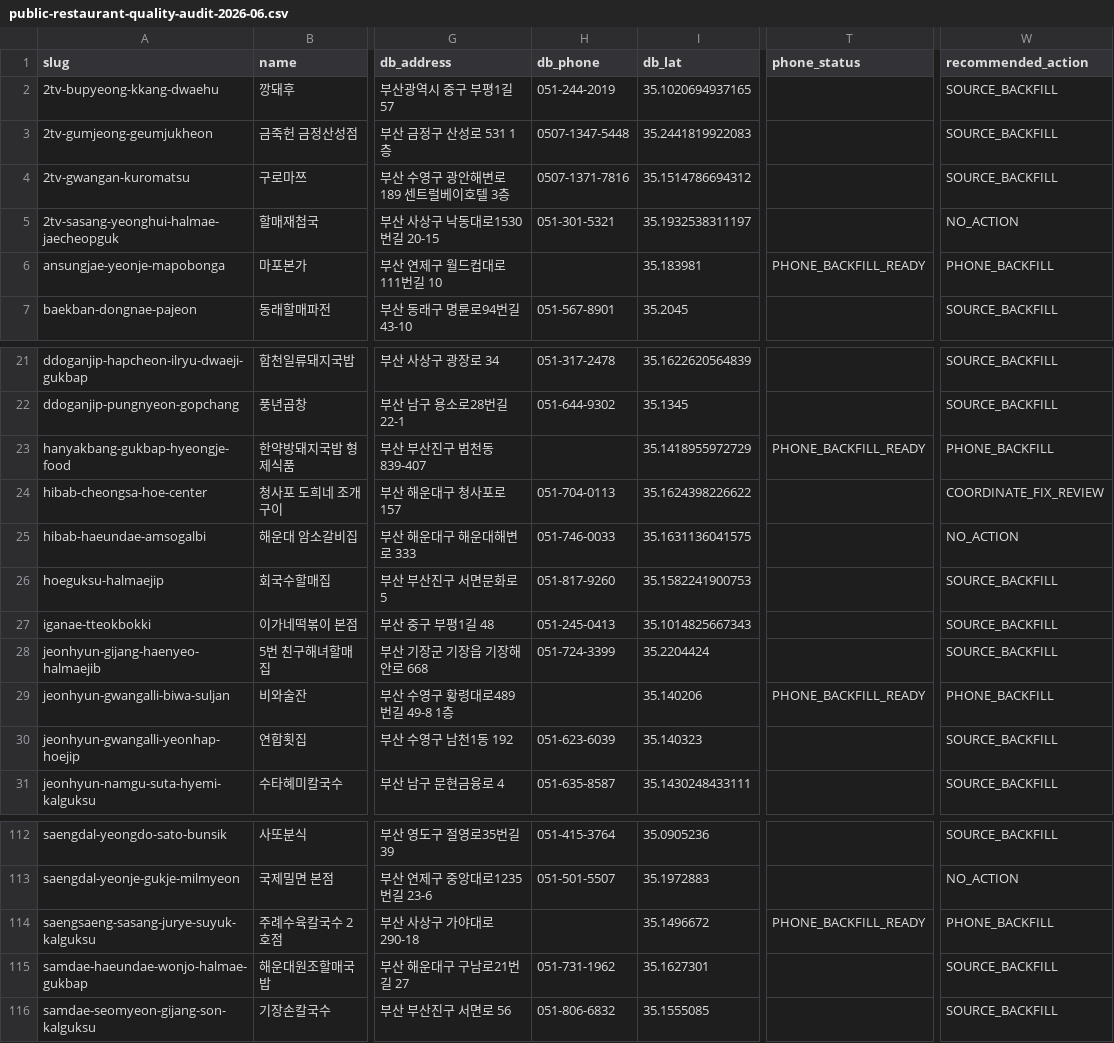
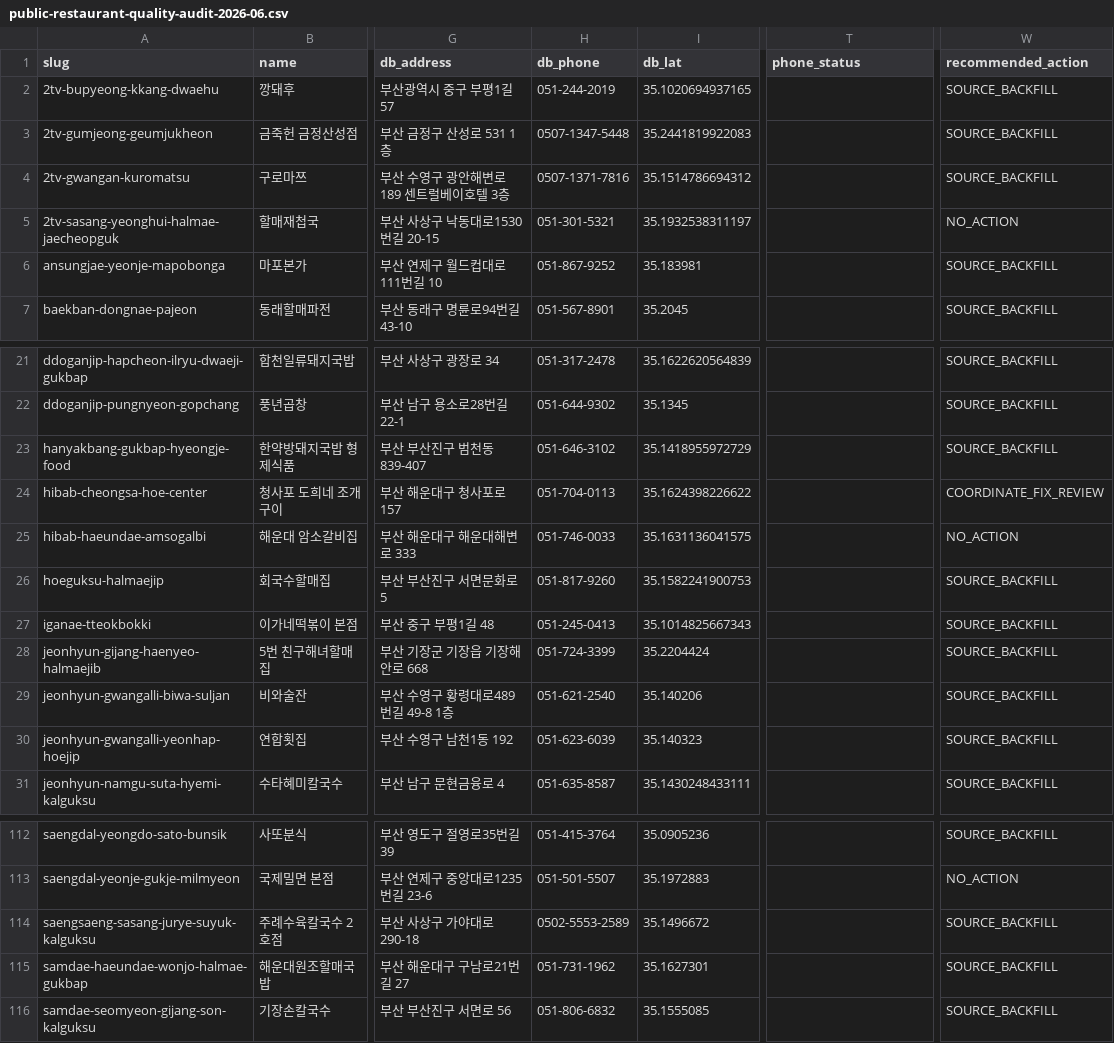
Before and after one commit to dunbar-link/naonzip, a CSV file: reports/data-quality/public-restaurant-quality-audit-2026-06.csv, drawn as a sheet; only a part is shown, gaps mark what is left out; the diff names each change by its address in the sheet, - before the commit and + after, or states it on an @@ line.

```diff
--- a/reports/data-quality/public-restaurant-quality-audit-2026-06.csv
+++ b/reports/data-quality/public-restaurant-quality-audit-2026-06.csv
-H6 (db_phone): (empty)
+H6 (db_phone): 051-867-9252
-T6 (phone_status): PHONE_BACKFILL_READY
+T6 (phone_status): (empty)
-W6 (recommended_action): PHONE_BACKFILL
+W6 (recommended_action): SOURCE_BACKFILL
-H23 (db_phone): (empty)
+H23 (db_phone): 051-646-3102
-T23 (phone_status): PHONE_BACKFILL_READY
+T23 (phone_status): (empty)
-W23 (recommended_action): PHONE_BACKFILL
+W23 (recommended_action): SOURCE_BACKFILL
-H29 (db_phone): (empty)
+H29 (db_phone): 051-621-2540
-T29 (phone_status): PHONE_BACKFILL_READY
+T29 (phone_status): (empty)
-W29 (recommended_action): PHONE_BACKFILL
+W29 (recommended_action): SOURCE_BACKFILL
-H114 (db_phone): (empty)
+H114 (db_phone): 0502-5553-2589
-T114 (phone_status): PHONE_BACKFILL_READY
+T114 (phone_status): (empty)
-W114 (recommended_action): PHONE_BACKFILL
+W114 (recommended_action): SOURCE_BACKFILL
```
Also changed, not shown: 2 other files.
